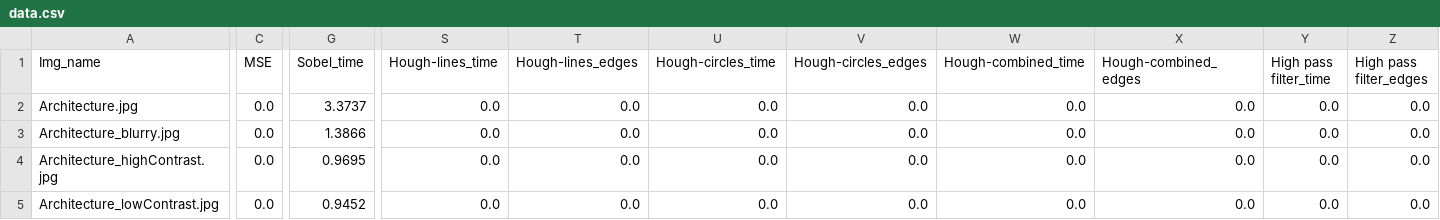
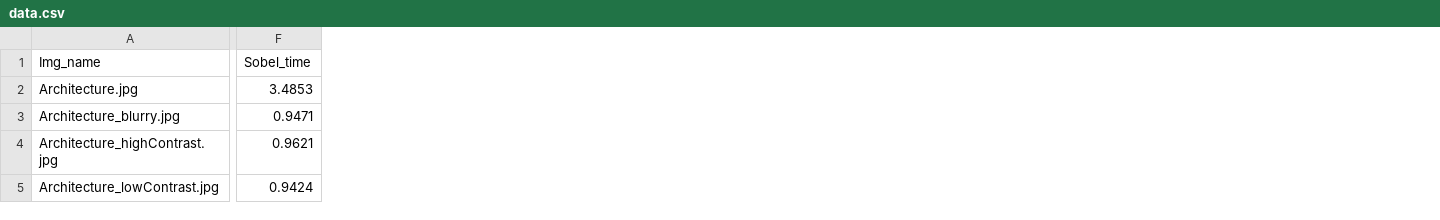
Before and after one commit to TheKiromen/Performance-analysis-of-edge-detection-algorithms, a CSV file: output/data.csv, drawn as a sheet; only a part is shown, gaps mark what is left out; removed rows and columns are numbered as before the commit, all else as after; the diff covers the shown part only; the diff names each change by its address in the sheet, - before the commit and + after, or states it on an @@ line.

```diff
--- a/output/data.csv
+++ b/output/data.csv
-column C (MSE), rows 2-5: all 0.0
-column S (Hough-lines_time), rows 2-5: all 0.0
-column T (Hough-lines_edges), rows 2-5: all 0.0
-column U (Hough-circles_time), rows 2-5: all 0.0
-column V (Hough-circles_edges), rows 2-5: all 0.0
-column W (Hough-combined_time), rows 2-5: all 0.0
-column X (Hough-combined_edges), rows 2-5: all 0.0
-column Y (High pass filter_time), rows 2-5: all 0.0
-column Z (High pass filter_edges), rows 2-5: all 0.0
-F2 (Sobel_time): 3.3737
+F2 (Sobel_time): 3.4853
-F3 (Sobel_time): 1.3866
+F3 (Sobel_time): 0.9471
-F4 (Sobel_time): 0.9695
+F4 (Sobel_time): 0.9621
-F5 (Sobel_time): 0.9452
+F5 (Sobel_time): 0.9424
```
Also changed, not shown: 134 edited cells elsewhere in this file, 4 other files.
